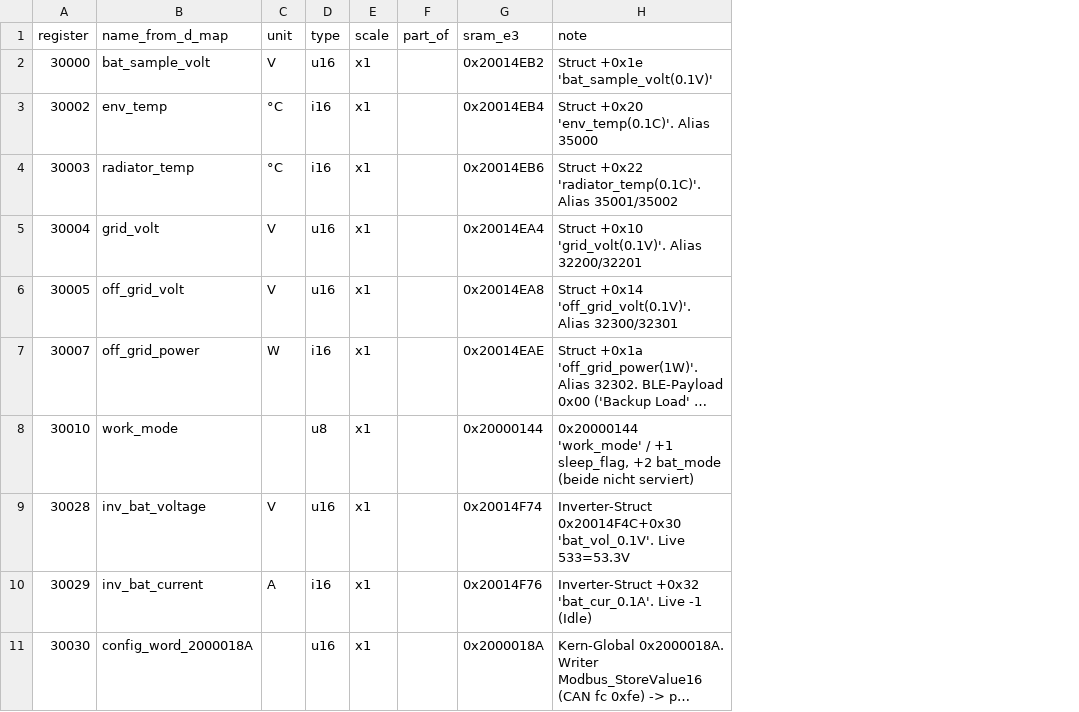
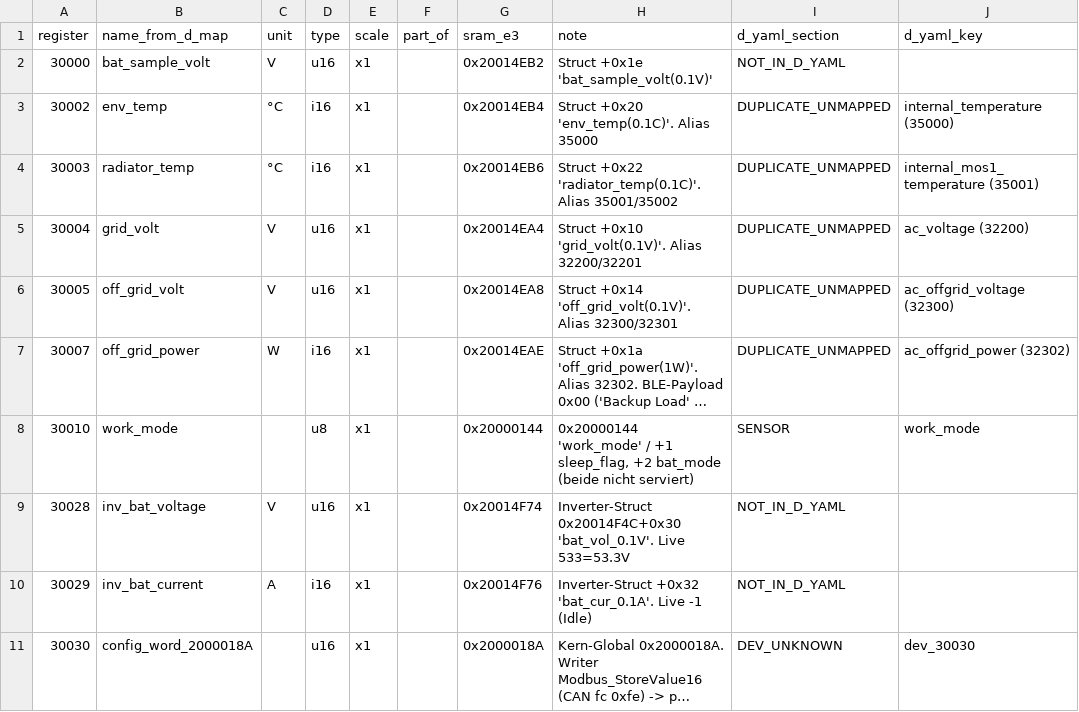
Before and after one commit to sphings79/marstek-modbus-suite, a CSV file: docs/e_v3_register_gap.csv, drawn as a sheet; only a part is shown; long unchanged cells end in …; the diff names each change by its address in the sheet, - before the commit and + after, or states it on an @@ line.

Commit message:
Record what the D map already decided about each register
Whatever d.yaml does with a register should carry over to the E3 - it is
the same register on the same descriptor table, so re-deciding it invites
the two maps to drift. The CSV now says so per row.

Of the 97: 24 are ordinary sensors, 28 are dev_xxxxx with the meaning not
established, and 13 are dev duplicates. Those 41 keep their dev sections
here rather than appearing as if they were understood.

Two groups have no answer in d.yaml. Sixteen duplicate a register that is
already mapped under another number, and d.yaml leaves them out entirely
instead of marking them - carrying them here would give the E3 entities
the D does not have. Another sixteen are absent for no visible reason, and
among them 32106/32107 and 35111/35112 are the same two SRAM words under
two numbers each: the BMS current limits, whose sibling 35110 is mapped.
That looks like a gap in the D map rather than a decision. Both groups are
written down as open rather than guessed at.

```diff
--- a/docs/e_v3_register_gap.csv
+++ b/docs/e_v3_register_gap.csv
+column I (d_yaml_section), rows 2-11: NOT_IN_D_YAML | DUPLICATE_UNMAPPED | DUPLICATE_UNMAPPED | DUPLICATE_UNMAPPED | DUPLICATE_UNMAPPED | DUPLICATE_UNMAPPED | SENSOR | NOT_IN_D_YAML | NOT_IN_D_YAML | DEV_UNKNOWN
+column J (d_yaml_key), rows 3-11: internal_temperature (35000) | internal_mos1_temperature (35001) | ac_voltage (32200) | ac_offgrid_voltage (32300) | ac_offgrid_power (32302) | work_mode |  |  | dev_30030
```
Also changed, not shown: 1 other file.
